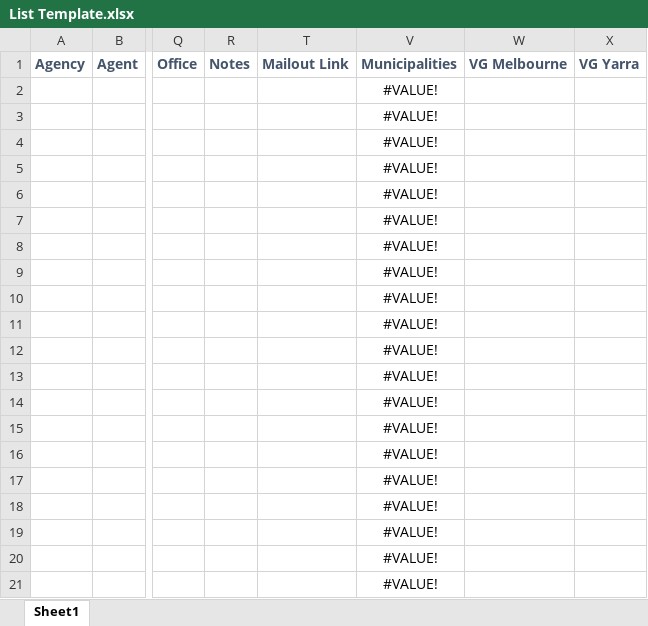
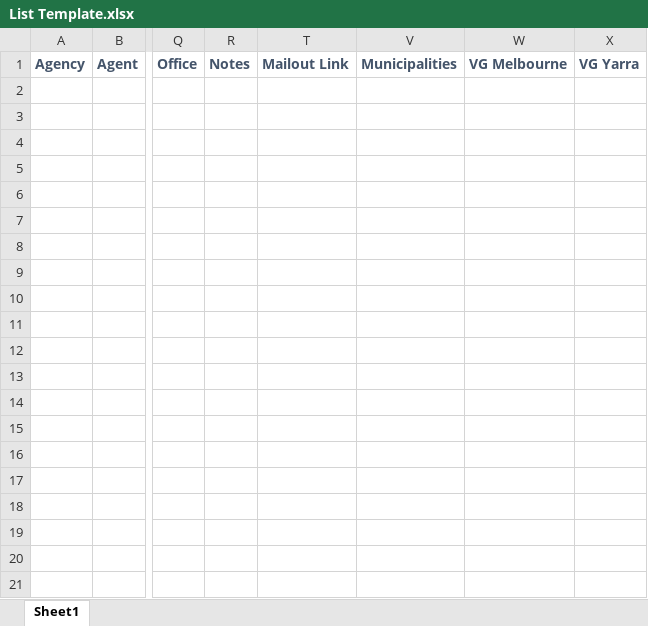
Before and after one commit to ltmoo2/mailout, an Excel workbook: List Template.xlsx, sheet Sheet1, drawn as a sheet; only a part is shown, gaps mark what is left out; values as stored, in another font and other column widths than the file's, no borders; conditional formats not drawn; rows hold the shown columns only; the diff covers the shown part only; the diff names each change by its address in the sheet, - before the commit and + after, or states it on an @@ line.

Commit message:
Updated list template to remove na's and changed file name for mailout files

```diff
--- a/List Template.xlsx (sheet Sheet1)
+++ b/List Template.xlsx (sheet Sheet1)
-row 2:  |  |  |  |  | #VALUE!
-row 3:  |  |  |  |  | #VALUE!
-row 4:  |  |  |  |  | #VALUE!
-row 5:  |  |  |  |  | #VALUE!
-row 6:  |  |  |  |  | #VALUE!
-row 7:  |  |  |  |  | #VALUE!
-row 8:  |  |  |  |  | #VALUE!
-row 9:  |  |  |  |  | #VALUE!
-row 10:  |  |  |  |  | #VALUE!
-row 11:  |  |  |  |  | #VALUE!
-row 12:  |  |  |  |  | #VALUE!
-row 13:  |  |  |  |  | #VALUE!
-row 14:  |  |  |  |  | #VALUE!
-row 15:  |  |  |  |  | #VALUE!
-row 16:  |  |  |  |  | #VALUE!
-row 17:  |  |  |  |  | #VALUE!
-row 18:  |  |  |  |  | #VALUE!
-row 19:  |  |  |  |  | #VALUE!
-row 20:  |  |  |  |  | #VALUE!
-row 21:  |  |  |  |  | #VALUE!
```
Also changed, not shown: 479 removed rows elsewhere in this sheet, hidden cells, 1 other file.
